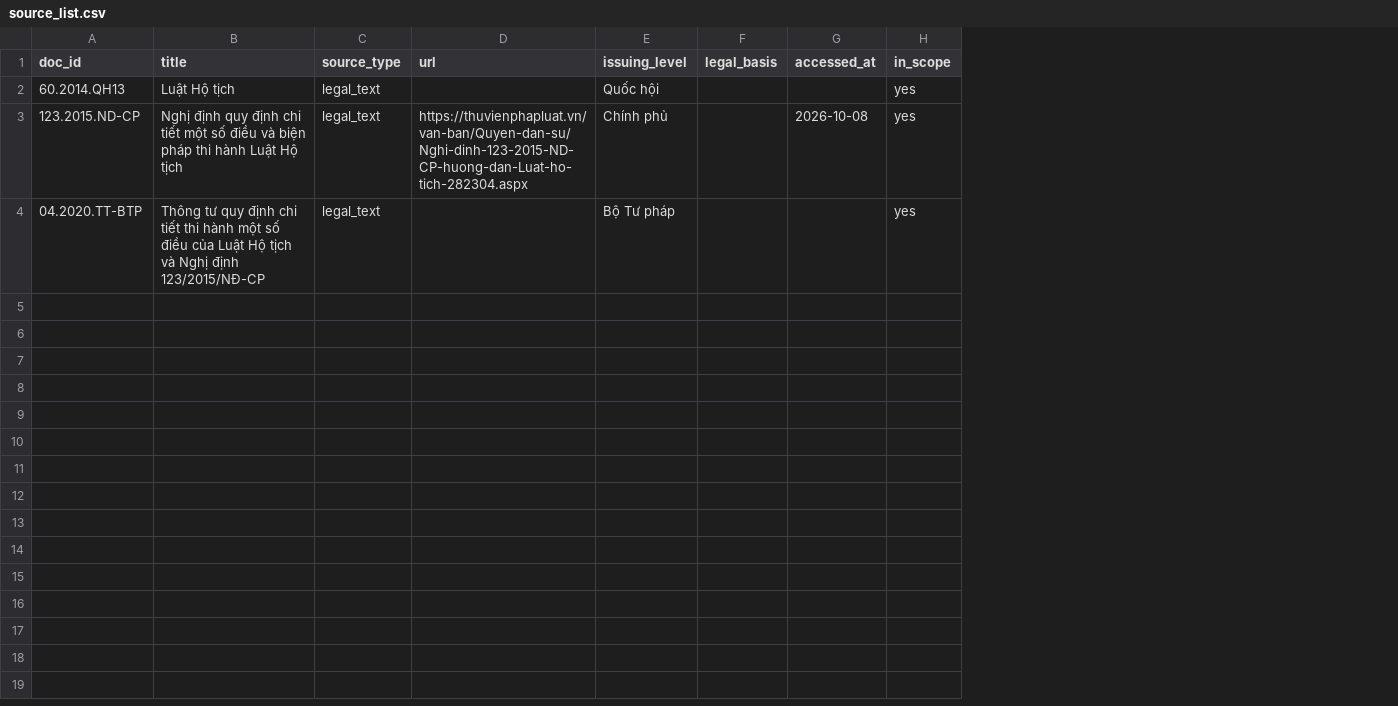
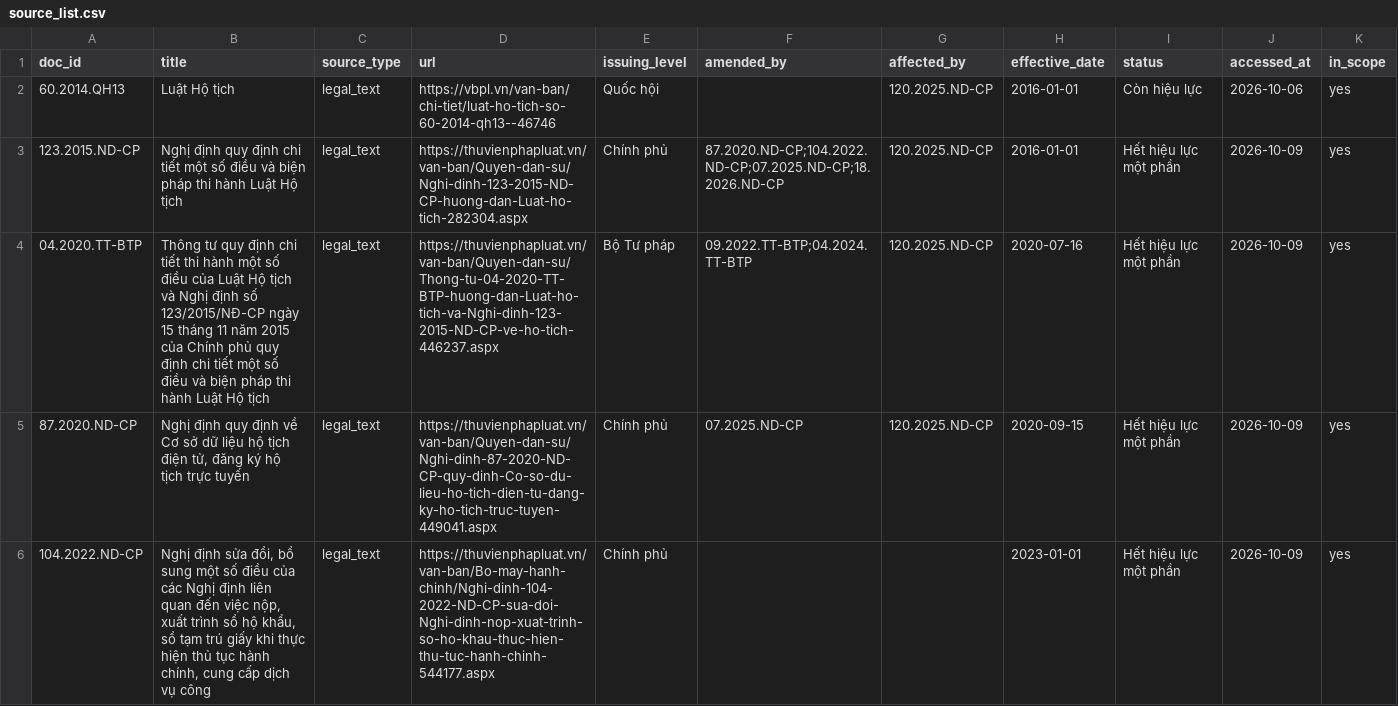
Before and after one commit to baoduy23/vn-admin-qa-retrieval, a CSV file: data/raw/source_list.csv, drawn as a sheet; only a part is shown; removed rows and columns are numbered as before the commit, all else as after; the diff covers the shown part only; the diff names each change by its address in the sheet, - before the commit and + after, or states it on an @@ line.

```diff
--- a/data/raw/source_list.csv
+++ b/data/raw/source_list.csv
-column F (legal_basis), empty
+column F (amended_by), rows 3-4: 87.2020.ND-CP;104.2022.ND-CP;07.2025.ND-CP;18.2026.ND-CP | 09.2022.TT-BTP;04.2024.TT-BTP
+column G (affected_by), rows 2-4: all 120.2025.ND-CP
+column H (effective_date), rows 2-4: 2016-01-01 | 2016-01-01 | 2020-07-16
+column I (status), rows 2-4: Còn hiệu lực | Hết hiệu lực một phần | Hết hiệu lực một phần
-D2 (url): (empty)
+D2 (url): https://vbpl.vn/van-ban/chi-tiet/luat-ho-tich-so-60-2014-qh13--46746
-J2 (accessed_at): (empty)
+J2 (accessed_at): 2026-10-06
-J3 (accessed_at): 2026-10-08
+J3 (accessed_at): 2026-10-09
-B4 (title): …Nghị định 123/2015/NĐ-CP
+B4 (title): …Nghị định số 123/2015/NĐ-CP ngày 15 tháng 11 năm 2015 của Chính phủ quy định chi tiết một số điều và biện pháp thi hành Luật Hộ tịch
-D4 (url): (empty)
+D4 (url): https://thuvienphapluat.vn/van-ban/Quyen-dan-su/Thong-tu-04-2020-TT-BTP-huong-dan-Luat-ho-tich-va-Nghi-dinh-123-2015-ND-CP-ve-ho-tich-446237.aspx
-J4 (accessed_at): (empty)
+J4 (accessed_at): 2026-10-09
+row 5: 87.2020.ND-CP | Nghị định quy định về Cơ sở dữ liệu hộ tịch điện tử, đăng ký hộ tịch trực tuyến | legal_text | https://thuvienphapluat.vn/van-ban/Quyen-dan-su/Nghi-dinh-87-2020-ND-CP-quy-dinh-Co-so-du-lieu-ho-tich-dien-tu-dang-ky-ho-tich-truc-tuyen-449041.aspx | Chính phủ | 07.2025.ND-CP | 120.2025.ND-CP | 2020-09-15 | Hết hiệu lực một phần | 2026-10-09 | yes
+row 6: 104.2022.ND-CP | Nghị định sửa đổi, bổ sung một số điều của các Nghị định liên quan đến việc nộp, xuất trình sổ hộ khẩu, sổ tạm trú giấy khi thực hiện thủ tục hành chính, cung cấp dịch vụ công | legal_text | https://thuvienphapluat.vn/van-ban/Bo-may-hanh-chinh/Nghi-dinh-104-2022-ND-CP-sua-doi-Nghi-dinh-nop-xuat-trinh-so-ho-khau-thuc-hien-thu-tuc-hanh-chinh-544177.aspx | Chính phủ |  |  | 2023-01-01 | Hết hiệu lực một phần | 2026-10-09 | yes
```
Also changed, not shown: 5 added rows elsewhere in this file, 16 other files.
